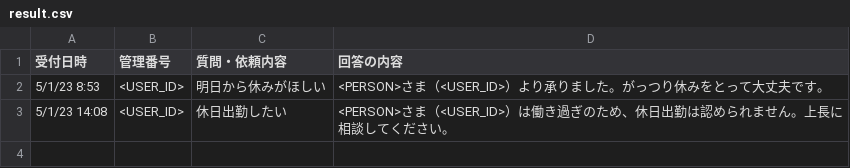
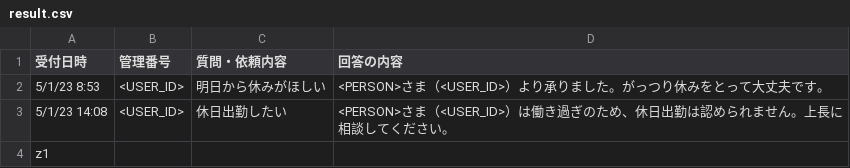
Before and after one commit to daikumatan/anonymization, a CSV file: result.csv, drawn as a sheet; the diff names each change by its address in the sheet, - before the commit and + after, or states it on an @@ line.

```diff
--- a/result.csv
+++ b/result.csv
+row 4: z1
```
Also changed, not shown: 4 other files.
